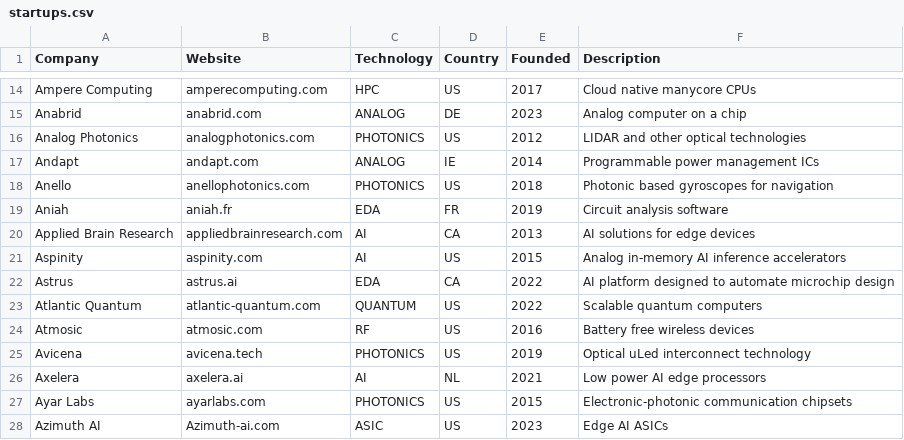
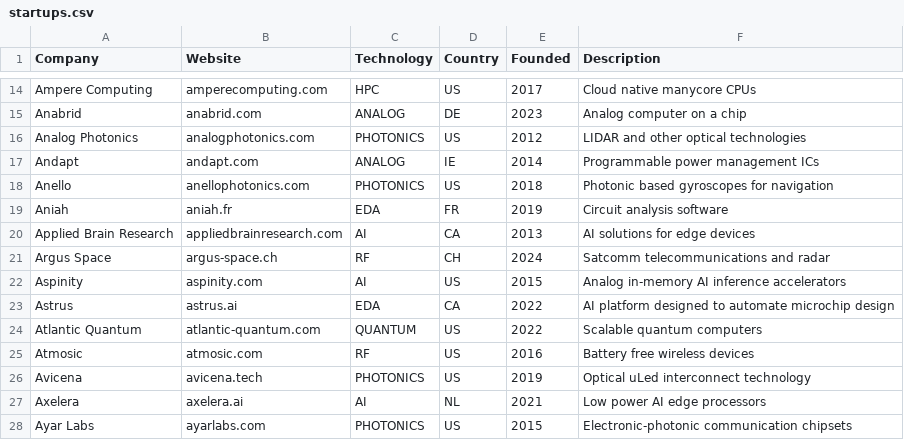
Before and after one commit to aolofsson/awesome-semiconductor-startups, a CSV file: startups.csv, drawn as a sheet; only a part is shown, gaps mark what is left out; the shorter side is filled out with more unchanged rows; the diff names each change by its address in the sheet, - before the commit and + after, or states it on an @@ line.

```diff
--- a/startups.csv
+++ b/startups.csv
+row 21: Argus Space | argus-space.ch | RF | CH | 2024 | Satcomm telecommunications and radar
```
Also changed, not shown: alumni.csv, 1 other file.
